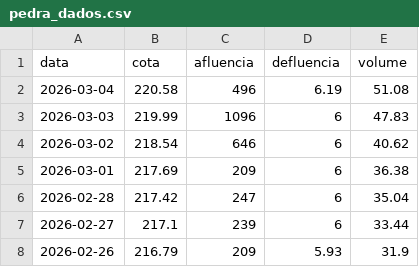
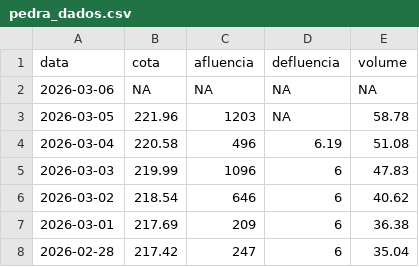
Before and after one commit to paulobarros/res_pedra, a CSV file: data/pedra_dados.csv, drawn as a sheet; only a part is shown; the shorter side is filled out with more unchanged rows; the diff names each change by its address in the sheet, - before the commit and + after, or states it on an @@ line.

```diff
--- a/data/pedra_dados.csv
+++ b/data/pedra_dados.csv
+row 2: 2026-03-06 | NA | NA | NA | NA
+row 3: 2026-03-05 | 221.96 | 1203 | NA | 58.78
```
Also changed, not shown: 14 other files.
